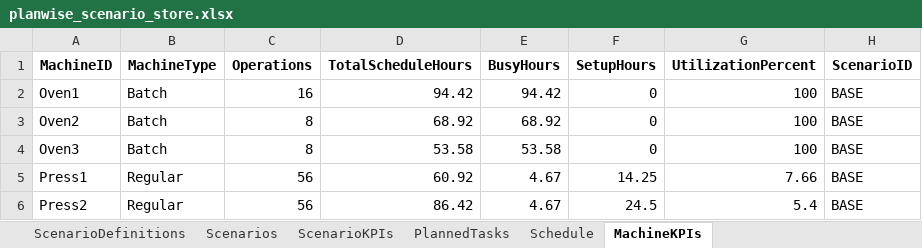
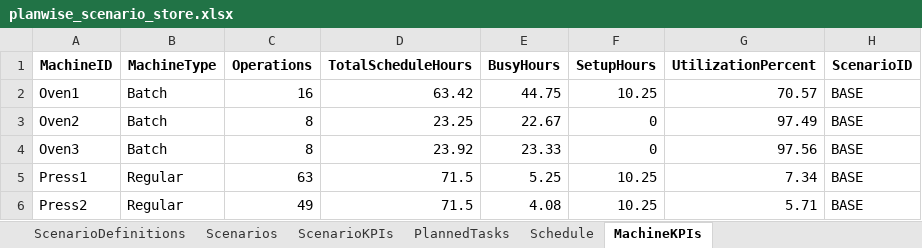
Before and after one commit to abha19k/scheduler, an Excel workbook: backend/storage/planwise_scenario_store.xlsx, sheet MachineKPIs, drawn as a sheet; values as stored, in another font and other column widths than the file's, no borders; the diff names each change by its address in the sheet, - before the commit and + after, or states it on an @@ line.

```diff
--- a/backend/storage/planwise_scenario_store.xlsx (sheet MachineKPIs)
+++ b/backend/storage/planwise_scenario_store.xlsx (sheet MachineKPIs)
-D2 (TotalScheduleHours): 94.42
+D2 (TotalScheduleHours): 63.42
-E2 (BusyHours): 94.42
+E2 (BusyHours): 44.75
-F2 (SetupHours): 0
+F2 (SetupHours): 10.25
-G2 (UtilizationPercent): 100
+G2 (UtilizationPercent): 70.57
-D3 (TotalScheduleHours): 68.92
+D3 (TotalScheduleHours): 23.25
-E3 (BusyHours): 68.92
+E3 (BusyHours): 22.67
-G3 (UtilizationPercent): 100
+G3 (UtilizationPercent): 97.49
-D4 (TotalScheduleHours): 53.58
+D4 (TotalScheduleHours): 23.92
-E4 (BusyHours): 53.58
+E4 (BusyHours): 23.33
-G4 (UtilizationPercent): 100
+G4 (UtilizationPercent): 97.56
-C5 (Operations): 56
+C5 (Operations): 63
-D5 (TotalScheduleHours): 60.92
+D5 (TotalScheduleHours): 71.5
-E5 (BusyHours): 4.67
+E5 (BusyHours): 5.25
-F5 (SetupHours): 14.25
+F5 (SetupHours): 10.25
-G5 (UtilizationPercent): 7.66
+G5 (UtilizationPercent): 7.34
-C6 (Operations): 56
+C6 (Operations): 49
-D6 (TotalScheduleHours): 86.42
+D6 (TotalScheduleHours): 71.5
-E6 (BusyHours): 4.67
+E6 (BusyHours): 4.08
-F6 (SetupHours): 24.5
+F6 (SetupHours): 10.25
-G6 (UtilizationPercent): 5.4
+G6 (UtilizationPercent): 5.71
```
Also changed, not shown: sheet Schedule, sheet PlannedTasks, sheet ScenarioKPIs, sheet Scenarios, backend/output/base_ga_aps_solution.xlsx, 10 other files.
